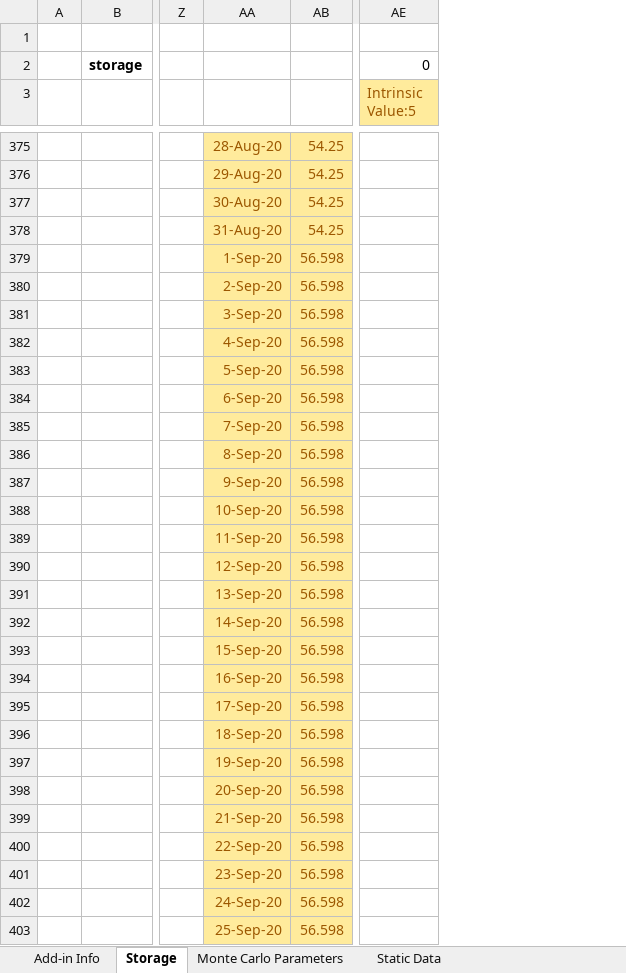
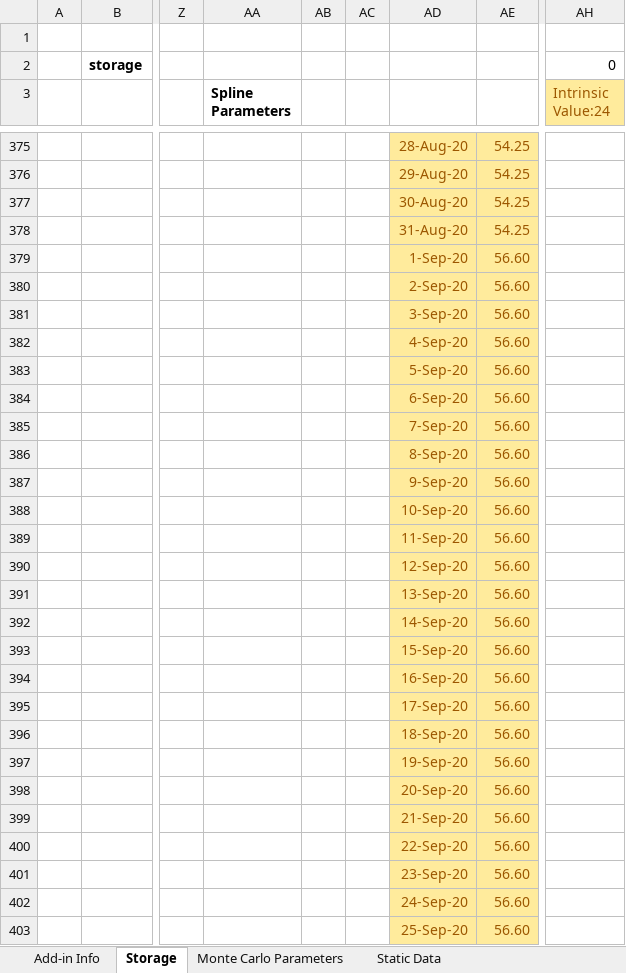
Before and after one commit to cmdty/storage, an Excel workbook: samples/excel/scratchpads/lsmc_scratchpad.xlsm, sheet Storage, drawn as a sheet; only a part is shown, gaps mark what is left out; values as stored, in another font and other column widths than the file's, no borders; charts and pictures and conditional formats not drawn; addresses are those after the commit; the diff covers the shown part only; the diff names each change by its address in the sheet, - before the commit and + after, or states it on an @@ line.

Commit message:
First cut of spline interpolation working for Excel function.

```diff
--- a/samples/excel/scratchpads/lsmc_scratchpad.xlsm (sheet Storage)
+++ b/samples/excel/scratchpads/lsmc_scratchpad.xlsm (sheet Storage)
+column AA (Spline Parameters), empty
+column AB, empty
+column AC, empty
-AH3: Intrinsic Value:5
+AH3: Intrinsic Value:24
-AE379:AE403: 56.598
+AE379:AE403: 56.60
```
Also changed, not shown: 365 removed rows and 73 edited cells elsewhere in this sheet, formulas that keep their value, charts or pictures, 2 other files.
